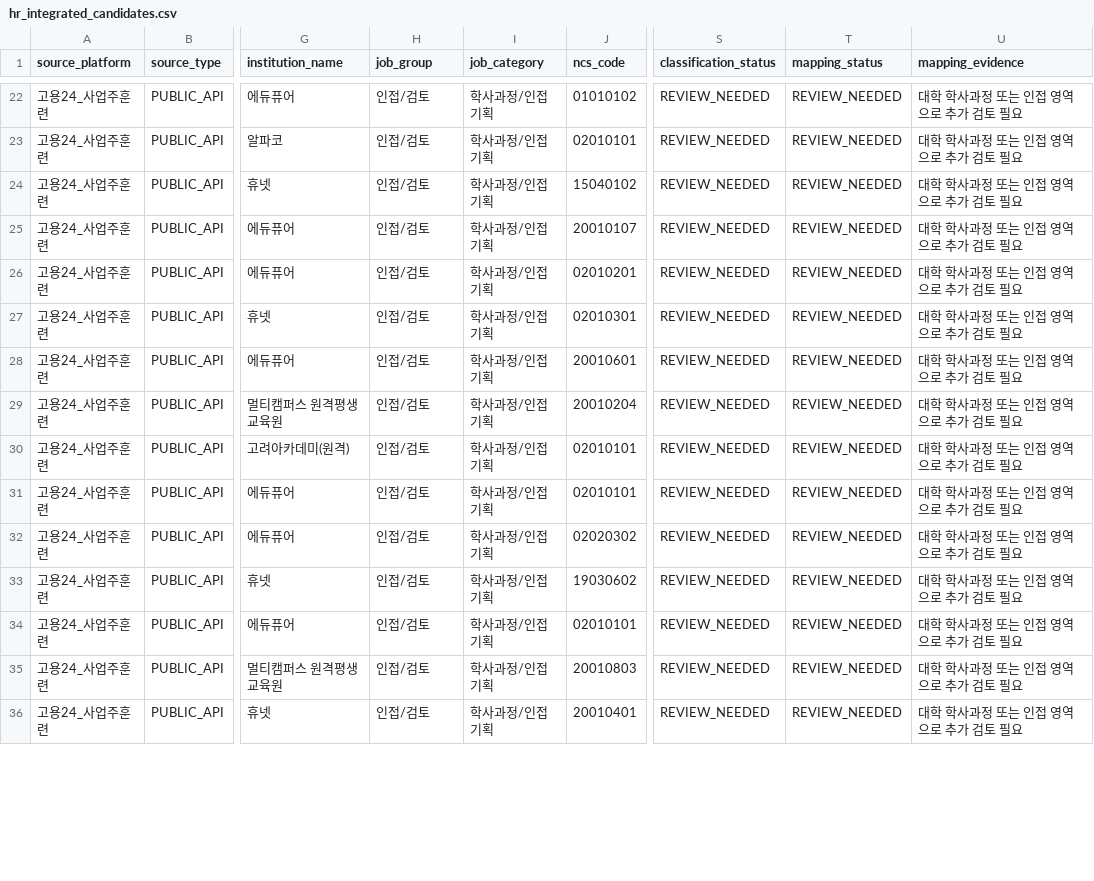
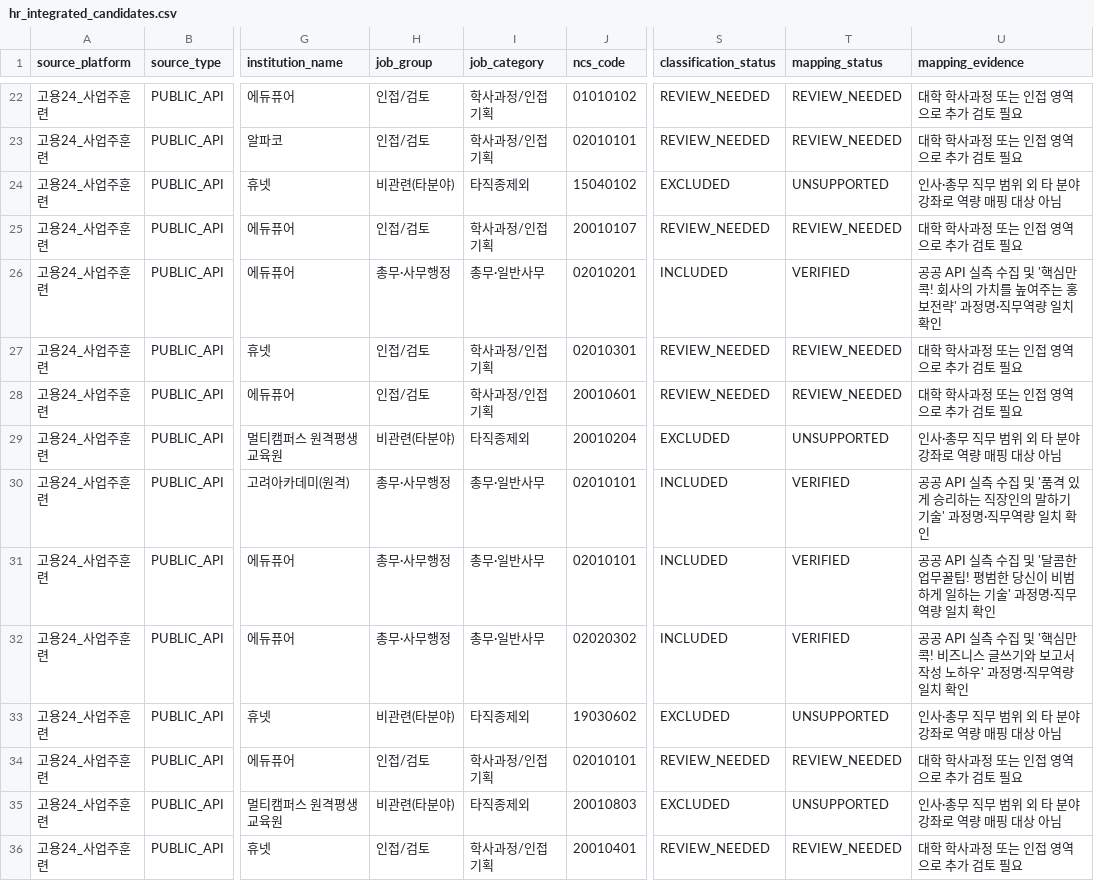
Before and after one commit to kimsaemi/edu-skill-gap, a CSV file: data/hr/output/integration/hr_integrated_candidates.csv, drawn as a sheet; only a part is shown, gaps mark what is left out; the diff covers the shown part only; the diff names each change by its address in the sheet, - before the commit and + after, or states it on an @@ line.

```diff
--- a/data/hr/output/integration/hr_integrated_candidates.csv
+++ b/data/hr/output/integration/hr_integrated_candidates.csv
-H24 (job_group): 인접/검토
+H24 (job_group): 비관련(타분야)
-I24 (job_category): 학사과정/인접기획
+I24 (job_category): 타직종제외
-S24 (classification_status): REVIEW_NEEDED
+S24 (classification_status): EXCLUDED
-T24 (mapping_status): REVIEW_NEEDED
+T24 (mapping_status): UNSUPPORTED
-U24 (mapping_evidence): 대학 학사과정 또는 인접 영역으로 추가 검토 필요
+U24 (mapping_evidence): 인사·총무 직무 범위 외 타 분야 강좌로 역량 매핑 대상 아님
-H26 (job_group): 인접/검토
+H26 (job_group): 총무·사무행정
-I26 (job_category): 학사과정/인접기획
+I26 (job_category): 총무·일반사무
-S26 (classification_status): REVIEW_NEEDED
+S26 (classification_status): INCLUDED
-T26 (mapping_status): REVIEW_NEEDED
+T26 (mapping_status): VERIFIED
-U26 (mapping_evidence): 대학 학사과정 또는 인접 영역으로 추가 검토 필요
+U26 (mapping_evidence): 공공 API 실측 수집 및 '핵심만 콕! 회사의 가치를 높여주는 홍보전략' 과정명·직무역량 일치 확인
-H29 (job_group): 인접/검토
+H29 (job_group): 비관련(타분야)
-I29 (job_category): 학사과정/인접기획
+I29 (job_category): 타직종제외
-S29 (classification_status): REVIEW_NEEDED
+S29 (classification_status): EXCLUDED
-T29 (mapping_status): REVIEW_NEEDED
+T29 (mapping_status): UNSUPPORTED
-U29 (mapping_evidence): 대학 학사과정 또는 인접 영역으로 추가 검토 필요
+U29 (mapping_evidence): 인사·총무 직무 범위 외 타 분야 강좌로 역량 매핑 대상 아님
-H30:H32 (job_group): 인접/검토
+H30:H32 (job_group): 총무·사무행정
-I30:I32 (job_category): 학사과정/인접기획
+I30:I32 (job_category): 총무·일반사무
-S30:S32 (classification_status): REVIEW_NEEDED
+S30:S32 (classification_status): INCLUDED
-T30:T32 (mapping_status): REVIEW_NEEDED
+T30:T32 (mapping_status): VERIFIED
-U30 (mapping_evidence): 대학 학사과정 또는 인접 영역으로 추가 검토 필요
+U30 (mapping_evidence): 공공 API 실측 수집 및 '품격 있게 승리하는 직장인의 말하기 기술' 과정명·직무역량 일치 확인
-U31 (mapping_evidence): 대학 학사과정 또는 인접 영역으로 추가 검토 필요
+U31 (mapping_evidence): 공공 API 실측 수집 및 '달콤한 업무꿀팁! 평범한 당신이 비범하게 일하는 기술' 과정명·직무역량 일치 확인
-U32 (mapping_evidence): 대학 학사과정 또는 인접 영역으로 추가 검토 필요
+U32 (mapping_evidence): 공공 API 실측 수집 및 '핵심만 콕! 비즈니스 글쓰기와 보고서 작성 노하우' 과정명·직무역량 일치 확인
-H33 (job_group): 인접/검토
+H33 (job_group): 비관련(타분야)
-I33 (job_category): 학사과정/인접기획
+I33 (job_category): 타직종제외
-S33 (classification_status): REVIEW_NEEDED
+S33 (classification_status): EXCLUDED
-T33 (mapping_status): REVIEW_NEEDED
+T33 (mapping_status): UNSUPPORTED
-U33 (mapping_evidence): 대학 학사과정 또는 인접 영역으로 추가 검토 필요
+U33 (mapping_evidence): 인사·총무 직무 범위 외 타 분야 강좌로 역량 매핑 대상 아님
-H35 (job_group): 인접/검토
+H35 (job_group): 비관련(타분야)
-I35 (job_category): 학사과정/인접기획
+I35 (job_category): 타직종제외
-S35 (classification_status): REVIEW_NEEDED
+S35 (classification_status): EXCLUDED
-T35 (mapping_status): REVIEW_NEEDED
+T35 (mapping_status): UNSUPPORTED
-U35 (mapping_evidence): 대학 학사과정 또는 인접 영역으로 추가 검토 필요
+U35 (mapping_evidence): 인사·총무 직무 범위 외 타 분야 강좌로 역량 매핑 대상 아님
```
Also changed, not shown: 100 edited cells elsewhere in this file, data/hr/output/integration/hr_integrated_verified.csv, data/hr/output/integration/hr_mapping_verified.csv, 38 other files.
